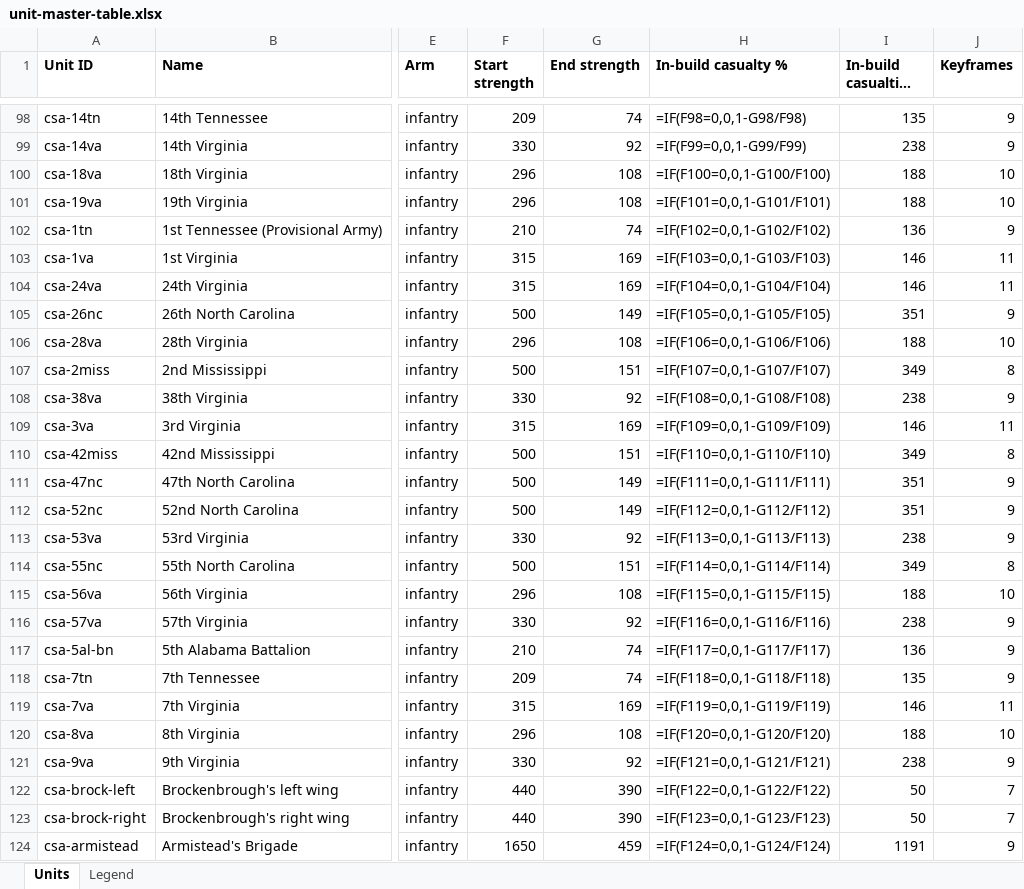
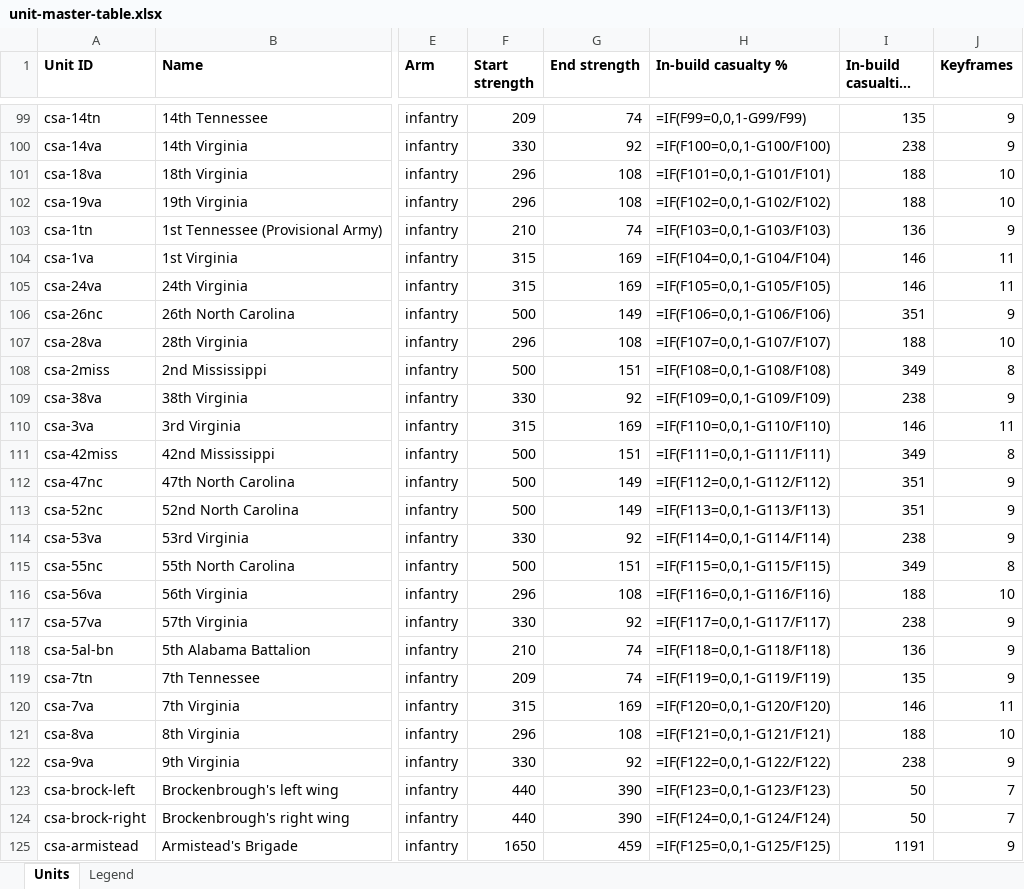
Before and after one commit to wam94/battle-atlas, an Excel workbook: docs/reconstruction/audit/unit-master-table.xlsx, sheet Units, drawn as a sheet; only a part is shown, gaps mark what is left out; long unchanged cells end in …; values as stored, in another font and other column widths than the file's, no borders; formulas without a stored value are shown as written; addresses are those after the commit; the diff covers the shown part only; the diff names each change by its address in the sheet, - before the commit and + after, or states it on an @@ line.

```diff
--- a/docs/reconstruction/audit/unit-master-table.xlsx (sheet Units)
+++ b/docs/reconstruction/audit/unit-master-table.xlsx (sheet Units)
-H99 (In-build casualty %): =IF(F98=0,0,1-G98/F98)
+H99 (In-build casualty %): =IF(F99=0,0,1-G99/F99)
-H100 (In-build casualty %): =IF(F99=0,0,1-G99/F99)
+H100 (In-build casualty %): =IF(F100=0,0,1-G100/F100)
-H101 (In-build casualty %): =IF(F100=0,0,1-G100/F100)
+H101 (In-build casualty %): =IF(F101=0,0,1-G101/F101)
-H102 (In-build casualty %): =IF(F101=0,0,1-G101/F101)
+H102 (In-build casualty %): =IF(F102=0,0,1-G102/F102)
-H103 (In-build casualty %): =IF(F102=0,0,1-G102/F102)
+H103 (In-build casualty %): =IF(F103=0,0,1-G103/F103)
-H104 (In-build casualty %): =IF(F103=0,0,1-G103/F103)
+H104 (In-build casualty %): =IF(F104=0,0,1-G104/F104)
-H105 (In-build casualty %): =IF(F104=0,0,1-G104/F104)
+H105 (In-build casualty %): =IF(F105=0,0,1-G105/F105)
-H106 (In-build casualty %): =IF(F105=0,0,1-G105/F105)
+H106 (In-build casualty %): =IF(F106=0,0,1-G106/F106)
-H107 (In-build casualty %): =IF(F106=0,0,1-G106/F106)
+H107 (In-build casualty %): =IF(F107=0,0,1-G107/F107)
-H108 (In-build casualty %): =IF(F107=0,0,1-G107/F107)
+H108 (In-build casualty %): =IF(F108=0,0,1-G108/F108)
-H109 (In-build casualty %): =IF(F108=0,0,1-G108/F108)
+H109 (In-build casualty %): =IF(F109=0,0,1-G109/F109)
-H110 (In-build casualty %): =IF(F109=0,0,1-G109/F109)
+H110 (In-build casualty %): =IF(F110=0,0,1-G110/F110)
-H111 (In-build casualty %): =IF(F110=0,0,1-G110/F110)
+H111 (In-build casualty %): =IF(F111=0,0,1-G111/F111)
-H112 (In-build casualty %): =IF(F111=0,0,1-G111/F111)
+H112 (In-build casualty %): =IF(F112=0,0,1-G112/F112)
-H113 (In-build casualty %): =IF(F112=0,0,1-G112/F112)
+H113 (In-build casualty %): =IF(F113=0,0,1-G113/F113)
-H114 (In-build casualty %): =IF(F113=0,0,1-G113/F113)
+H114 (In-build casualty %): =IF(F114=0,0,1-G114/F114)
-H115 (In-build casualty %): =IF(F114=0,0,1-G114/F114)
+H115 (In-build casualty %): =IF(F115=0,0,1-G115/F115)
-H116 (In-build casualty %): =IF(F115=0,0,1-G115/F115)
+H116 (In-build casualty %): =IF(F116=0,0,1-G116/F116)
-H117 (In-build casualty %): =IF(F116=0,0,1-G116/F116)
+H117 (In-build casualty %): =IF(F117=0,0,1-G117/F117)
-H118 (In-build casualty %): =IF(F117=0,0,1-G117/F117)
+H118 (In-build casualty %): =IF(F118=0,0,1-G118/F118)
-H119 (In-build casualty %): =IF(F118=0,0,1-G118/F118)
+H119 (In-build casualty %): =IF(F119=0,0,1-G119/F119)
-H120 (In-build casualty %): =IF(F119=0,0,1-G119/F119)
+H120 (In-build casualty %): =IF(F120=0,0,1-G120/F120)
-H121 (In-build casualty %): =IF(F120=0,0,1-G120/F120)
+H121 (In-build casualty %): =IF(F121=0,0,1-G121/F121)
-H122 (In-build casualty %): =IF(F121=0,0,1-G121/F121)
+H122 (In-build casualty %): =IF(F122=0,0,1-G122/F122)
-H123 (In-build casualty %): =IF(F122=0,0,1-G122/F122)
+H123 (In-build casualty %): =IF(F123=0,0,1-G123/F123)
-H124 (In-build casualty %): =IF(F123=0,0,1-G123/F123)
+H124 (In-build casualty %): =IF(F124=0,0,1-G124/F124)
-H125 (In-build casualty %): =IF(F124=0,0,1-G124/F124)
+H125 (In-build casualty %): =IF(F125=0,0,1-G125/F125)
```
Also changed, not shown: 2 added rows and 216 edited cells elsewhere in this sheet, 8 other files.
